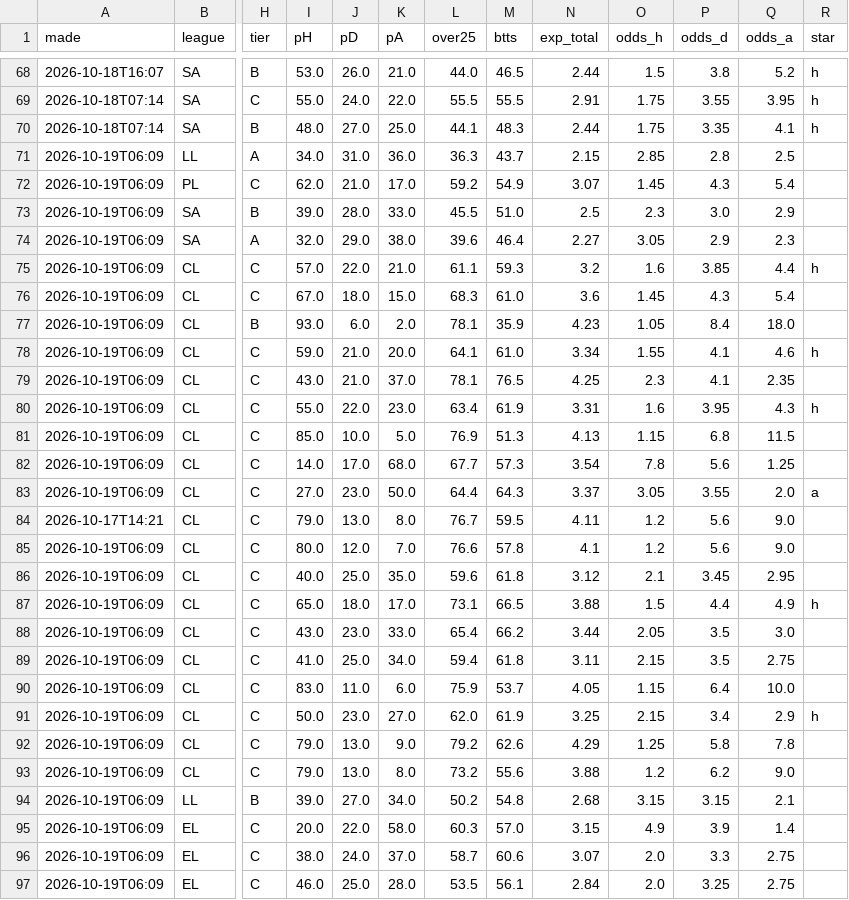
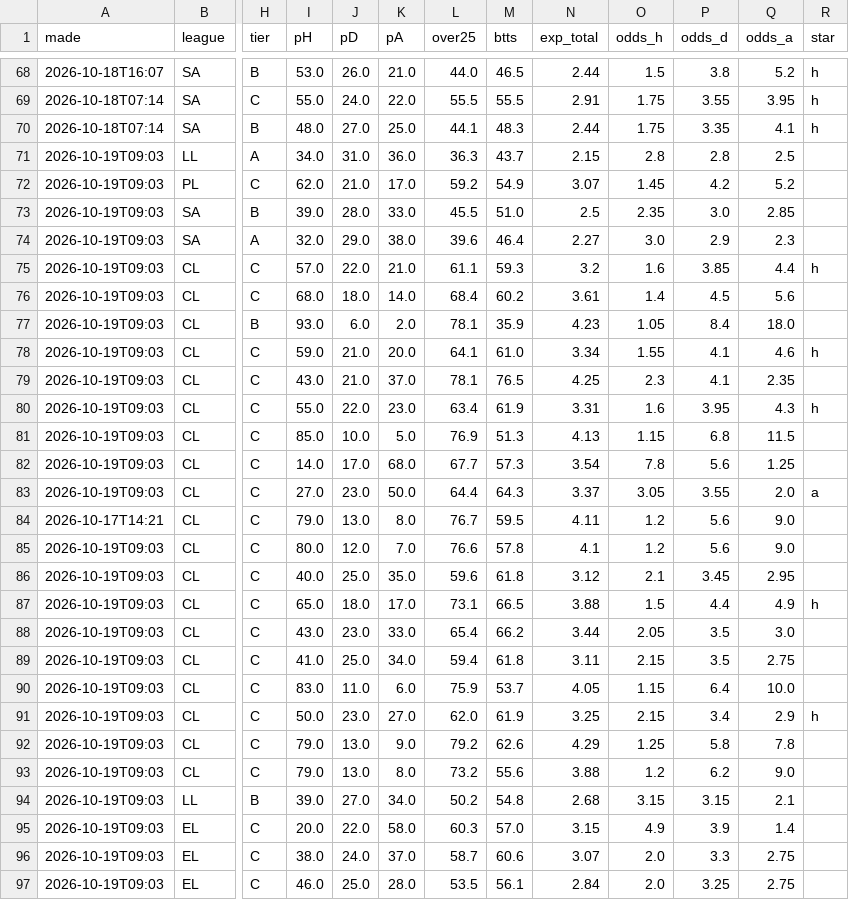
Before and after one commit to itzik200592-byte/score-oracle, a CSV file: data/ledger.csv, drawn as a sheet; only a part is shown, gaps mark what is left out; the diff covers the shown part only; the diff names each change by its address in the sheet, - before the commit and + after, or states it on an @@ line.

Commit message:
sync 2026-10-19 12:00 (PC: data + Winner odds + predictions)

```diff
--- a/data/ledger.csv
+++ b/data/ledger.csv
-A71:A83 (made): 2026-10-19T06:09
+A71:A83 (made): 2026-10-19T09:03
-O71 (odds_h): 2.85
+O71 (odds_h): 2.8
-P72 (odds_d): 4.3
+P72 (odds_d): 4.2
-Q72 (odds_a): 5.4
+Q72 (odds_a): 5.2
-O73 (odds_h): 2.3
+O73 (odds_h): 2.35
-Q73 (odds_a): 2.9
+Q73 (odds_a): 2.85
-O74 (odds_h): 3.05
+O74 (odds_h): 3.0
-I76 (pH): 67.0
+I76 (pH): 68.0
-K76 (pA): 15.0
+K76 (pA): 14.0
-L76 (over25): 68.3
+L76 (over25): 68.4
-M76 (btts): 61.0
+M76 (btts): 60.2
-N76 (exp_total): 3.6
+N76 (exp_total): 3.61
-O76 (odds_h): 1.45
+O76 (odds_h): 1.4
-P76 (odds_d): 4.3
+P76 (odds_d): 4.5
-Q76 (odds_a): 5.4
+Q76 (odds_a): 5.6
-A85:A97 (made): 2026-10-19T06:09
+A85:A97 (made): 2026-10-19T09:03
```
Also changed, not shown: 66 edited cells elsewhere in this file, 2 other files.
